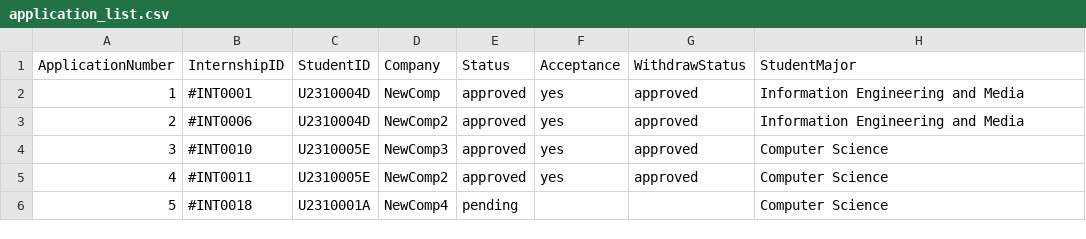
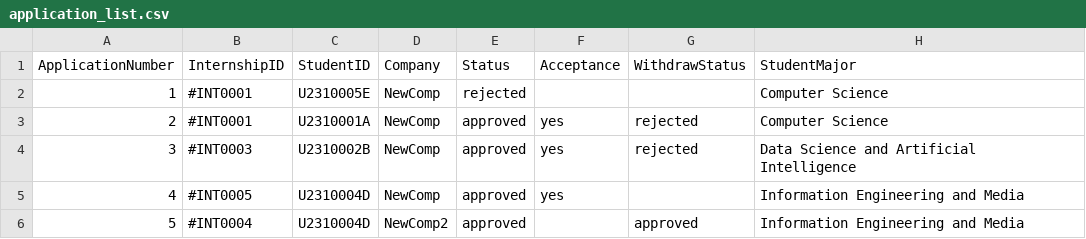
Before and after one commit to AIPEAC/SC2002-OOP, a CSV file: Code/Backend/Lib/application_list.csv, drawn as a sheet.

```diff
--- a/Code/Backend/Lib/application_list.csv
+++ b/Code/Backend/Lib/application_list.csv
@@ -1,6 +1,6 @@
 ApplicationNumber,InternshipID,StudentID,Company,Status,Acceptance,WithdrawStatus,StudentMajor
-"1","#INT0001","U2310004D","NewComp","approved","yes","approved","Information Engineering and Media"
-"2","#INT0006","U2310004D","NewComp2","approved","yes","approved","Information Engineering and Media"
-"3","#INT0010","U2310005E","NewComp3","approved","yes","approved","Computer Science"
-"4","#INT0011","U2310005E","NewComp2","approved","yes","approved","Computer Science"
-"5","#INT0018","U2310001A","NewComp4","pending","","","Computer Science"
+"1","#INT0001","U2310005E","NewComp","rejected","","","Computer Science"
+"2","#INT0001","U2310001A","NewComp","approved","yes","rejected","Computer Science"
+"3","#INT0003","U2310002B","NewComp","approved","yes","rejected","Data Science and Artificial Intelligence"
+"4","#INT0005","U2310004D","NewComp","approved","yes","","Information Engineering and Media"
+"5","#INT0004","U2310004D","NewComp2","approved","","approved","Information Engineering and Media"
```
Also changed, not shown: Code/Backend/Lib/company_representative.csv, Code/Backend/Lib/internship_opportunity_list.csv, 49 other files.
